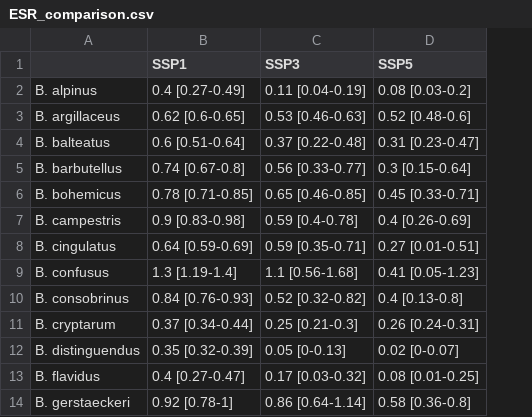
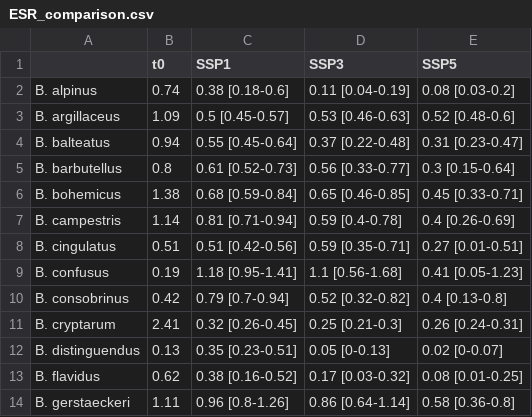
Before and after one commit to sdellicour/projections_bombus, a CSV file: ESR_comparison.csv, drawn as a sheet; only a part is shown; removed rows and columns are numbered as before the commit, all else as after; the diff names each change by its address in the sheet, - before the commit and + after, or states it on an @@ line.

```diff
--- a/ESR_comparison.csv
+++ b/ESR_comparison.csv
-column B (SSP1), rows 2-14: 0.4 [0.27-0.49] | 0.62 [0.6-0.65] | 0.6 [0.51-0.64] | 0.74 [0.67-0.8] | 0.78 [0.71-0.85] | 0.9 [0.83-0.98] | 0.64 [0.59-0.69] | 1.3 [1.19-1.4] | 0.84 [0.76-0.93] | 0.37 [0.34-0.44] | 0.35 [0.32-0.39] | 0.4 [0.27-0.47] | 0.92 [0.78-1]
+column B (t0), rows 2-14: 0.74 | 1.09 | 0.94 | 0.8 | 1.38 | 1.14 | 0.51 | 0.19 | 0.42 | 2.41 | 0.13 | 0.62 | 1.11
+column C (SSP1), rows 2-14: 0.38 [0.18-0.6] | 0.5 [0.45-0.57] | 0.55 [0.45-0.64] | 0.61 [0.52-0.73] | 0.68 [0.59-0.84] | 0.81 [0.71-0.94] | 0.51 [0.42-0.56] | 1.18 [0.95-1.41] | 0.79 [0.7-0.94] | 0.32 [0.26-0.45] | 0.35 [0.23-0.51] | 0.38 [0.16-0.52] | 0.96 [0.8-1.26]
```
Also changed, not shown: 4 other files.
